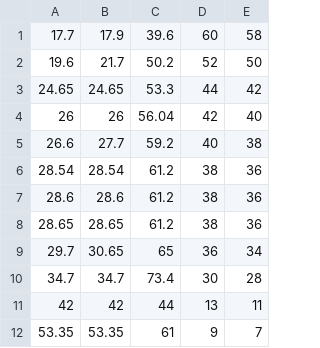
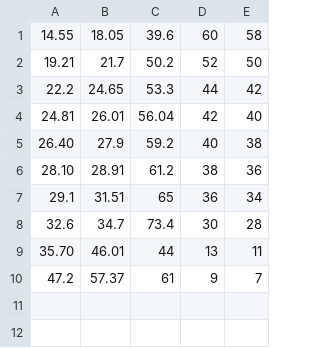
Before and after one commit to belkowski28/Calculator2, a CSV file: src/main/resources/CSV/płyta.csv, drawn as a sheet.

Commit message:
STAMP

```diff
--- a/src/main/resources/CSV/płyta.csv
+++ b/src/main/resources/CSV/płyta.csv
@@ -1,12 +1,10 @@
-17.7,17.9,39.6,60,58
-19.6,21.7,50.2,52,50
-24.65,24.65,53.3,44,42
-26,26,56.04,42,40
-26.6,27.7,59.2,40,38
-28.54,28.54,61.2,38,36
-28.6,28.6,61.2,38,36
-28.65,28.65,61.2,38,36
-29.7,30.65,65,36,34
-34.7,34.7,73.4,30,28
-42,42,44,13,11
-53.35,53.35,61,9,7
+14.55,18.05,39.6,60,58
+19.21,21.7,50.2,52,50
+22.2,24.65,53.3,44,42
+24.81,26.01,56.04,42,40
+26.40,27.9,59.2,40,38
+28.10,28.91,61.2,38,36
+29.1,31.51,65,36,34
+32.6,34.7,73.4,30,28
+35.70,46.01,44,13,11
+47.2,57.37,61,9,7
```
